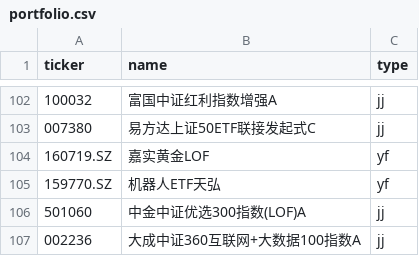
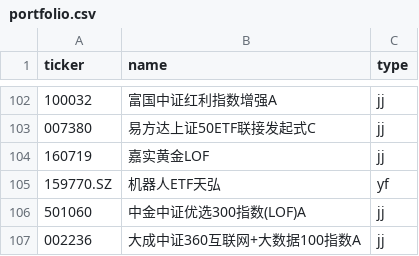
Before and after one commit to Johonzheng/mechanical-asset-monitor, a CSV file: portfolio.csv, drawn as a sheet; only a part is shown, gaps mark what is left out; removed rows and columns are numbered as before the commit, all else as after; the diff names each change by its address in the sheet, - before the commit and + after, or states it on an @@ line.

Commit message:
Update portfolio.csv

```diff
--- a/portfolio.csv
+++ b/portfolio.csv
-row 104: 160719.SZ | 嘉实黄金LOF | yf
+row 104: 160719 | 嘉实黄金LOF | jj
```
